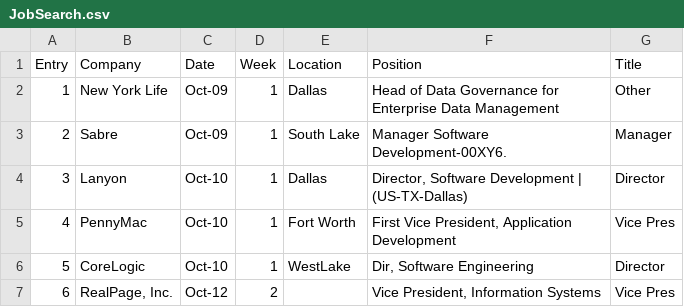
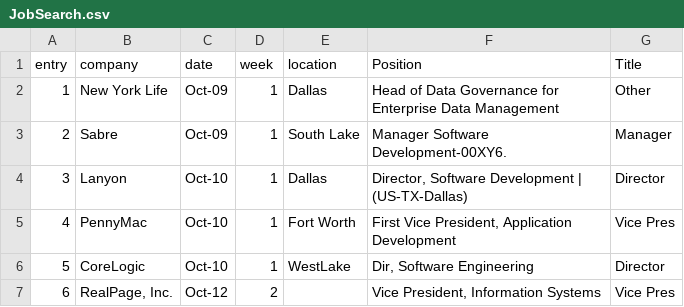
Before and after one commit to EdgeTechAcademy/JavaCode, a CSV file: JobSearch.csv, drawn as a sheet; only a part is shown.

```diff
--- a/JobSearch.csv
+++ b/JobSearch.csv
@@ -1,2 +1,2 @@
-Entry,Company,Date, Week ,Location,Position,Title
+entry,company,date,week,location,Position,Title
 1,New York Life,Oct-09, 1 ,Dallas,Head of Data Governance for Enterprise Data Management,Other
```
Also changed, not shown: 1 other file.
